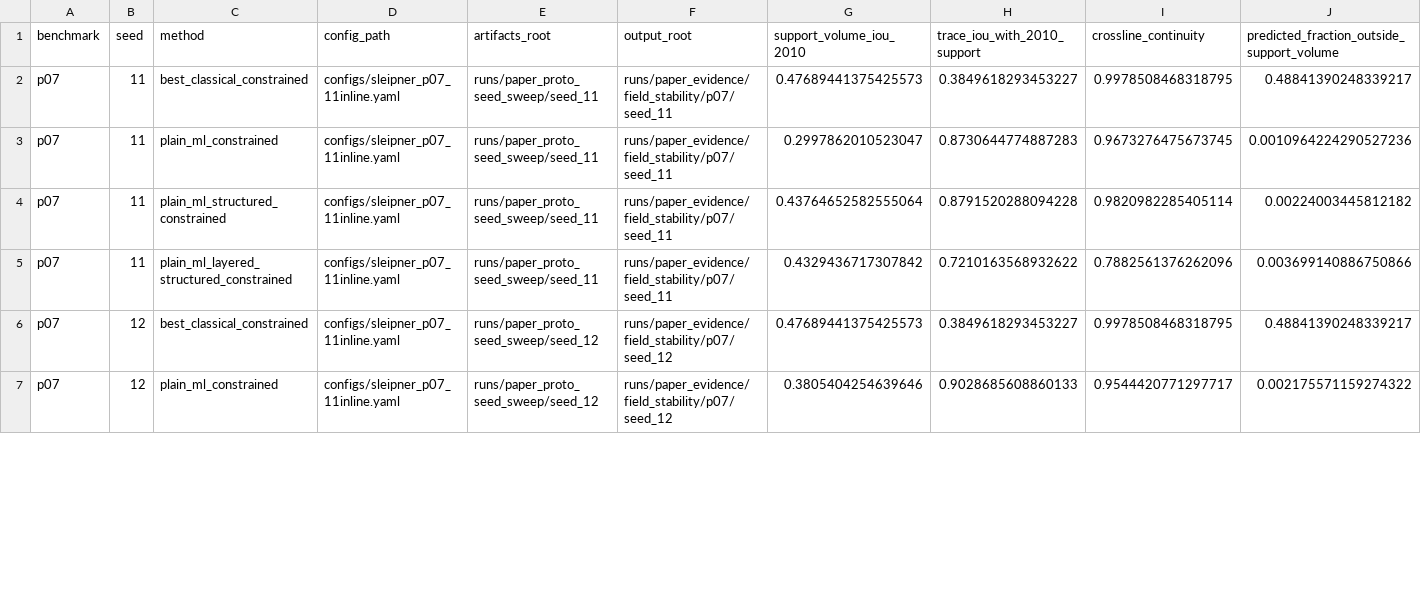
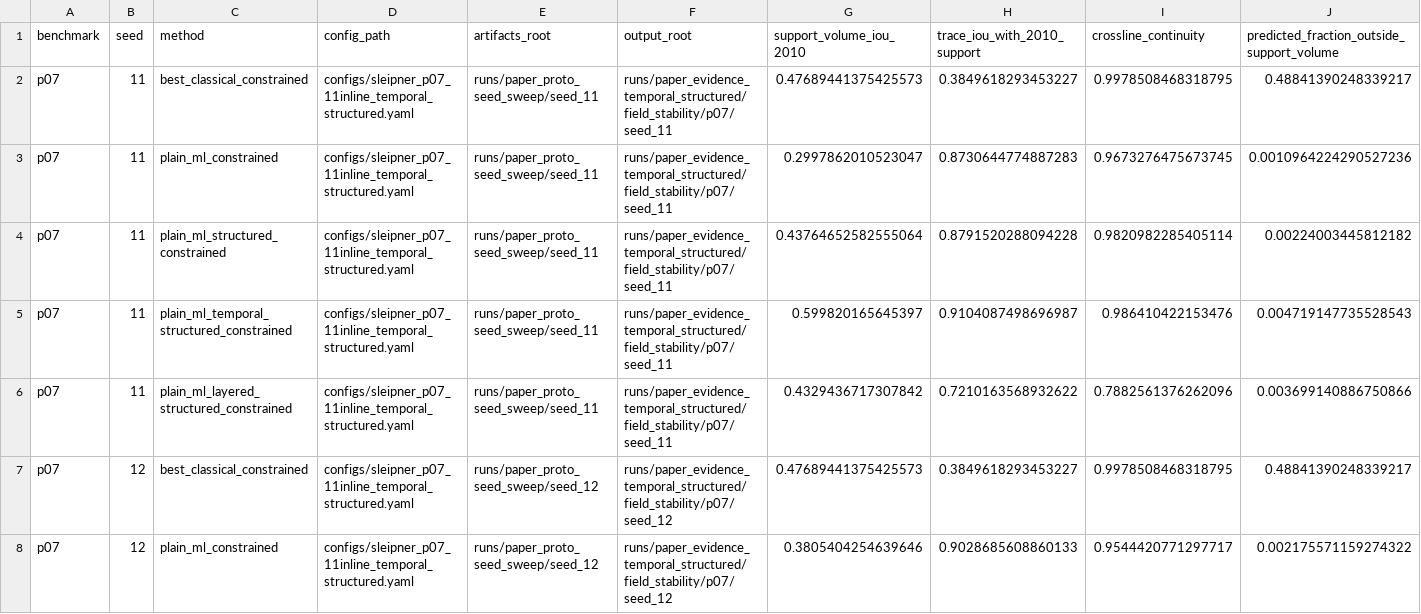
Before and after one commit to TallowCatch/CO2Shift, a CSV file: paper/results/paper_field_stability_per_seed.csv, drawn as a sheet; only a part is shown; the diff covers the shown part only.

Commit message:
Add temporal support inference and refocus Sleipner paper

```diff
--- a/paper/results/paper_field_stability_per_seed.csv
+++ b/paper/results/paper_field_stability_per_seed.csv
@@ -1,7 +1,8 @@
 benchmark,seed,method,config_path,artifacts_root,output_root,support_volume_iou_2010,trace_iou_with_2010_support,crossline_continuity,predicted_fraction_outside_support_volume
-p07,11,best_classical_constrained,configs/sleipner_p07_11inline.yaml,runs/paper_proto_seed_sweep/seed_11,runs/paper_evidence/field_stability/p07/seed_11,0.47689441375425573,0.3849618293453227,0.9978508468318795,0.48841390248339217
-p07,11,plain_ml_constrained,configs/sleipner_p07_11inline.yaml,runs/paper_proto_seed_sweep/seed_11,runs/paper_evidence/field_stability/p07/seed_11,0.2997862010523047,0.8730644774887283,0.9673276475673745,0.0010964224290527236
-p07,11,plain_ml_structured_constrained,configs/sleipner_p07_11inline.yaml,runs/paper_proto_seed_sweep/seed_11,runs/paper_evidence/field_stability/p07/seed_11,0.43764652582555064,0.8791520288094228,0.9820982285405114,0.00224003445812182
-p07,11,plain_ml_layered_structured_constrained,configs/sleipner_p07_11inline.yaml,runs/paper_proto_seed_sweep/seed_11,runs/paper_evidence/field_stability/p07/seed_11,0.4329436717307842,0.7210163568932622,0.7882561376262096,0.003699140886750866
-p07,12,best_classical_constrained,configs/sleipner_p07_11inline.yaml,runs/paper_proto_seed_sweep/seed_12,runs/paper_evidence/field_stability/p07/seed_12,0.47689441375425573,0.3849618293453227,0.9978508468318795,0.48841390248339217
-p07,12,plain_ml_constrained,configs/sleipner_p07_11inline.yaml,runs/paper_proto_seed_sweep/seed_12,runs/paper_evidence/field_stability/p07/seed_12,0.3805404254639646,0.9028685608860133,0.9544420771297717,0.002175571159274322
+p07,11,best_classical_constrained,configs/sleipner_p07_11inline_temporal_structured.yaml,runs/paper_proto_seed_sweep/seed_11,runs/paper_evidence_temporal_structured/field_stability/p07/seed_11,0.47689441375425573,0.3849618293453227,0.9978508468318795,0.48841390248339217
+p07,11,plain_ml_constrained,configs/sleipner_p07_11inline_temporal_structured.yaml,runs/paper_proto_seed_sweep/seed_11,runs/paper_evidence_temporal_structured/field_stability/p07/seed_11,0.2997862010523047,0.8730644774887283,0.9673276475673745,0.0010964224290527236
+p07,11,plain_ml_structured_constrained,configs/sleipner_p07_11inline_temporal_structured.yaml,runs/paper_proto_seed_sweep/seed_11,runs/paper_evidence_temporal_structured/field_stability/p07/seed_11,0.43764652582555064,0.8791520288094228,0.9820982285405114,0.00224003445812182
+p07,11,plain_ml_temporal_structured_constrained,configs/sleipner_p07_11inline_temporal_structured.yaml,runs/paper_proto_seed_sweep/seed_11,runs/paper_evidence_temporal_structured/field_stability/p07/seed_11,0.599820165645397,0.9104087498696987,0.986410422153476,0.004719147735528543
+p07,11,plain_ml_layered_structured_constrained,configs/sleipner_p07_11inline_temporal_structured.yaml,runs/paper_proto_seed_sweep/seed_11,runs/paper_evidence_temporal_structured/field_stability/p07/seed_11,0.4329436717307842,0.7210163568932622,0.7882561376262096,0.003699140886750866
+p07,12,best_classical_constrained,configs/sleipner_p07_11inline_temporal_structured.yaml,runs/paper_proto_seed_sweep/seed_12,runs/paper_evidence_temporal_structured/field_stability/p07/seed_12,0.47689441375425573,0.3849618293453227,0.9978508468318795,0.48841390248339217
+p07,12,plain_ml_constrained,configs/sleipner_p07_11inline_temporal_structured.yaml,runs/paper_proto_seed_sweep/seed_12,runs/paper_evidence_temporal_structured/field_stability/p07/seed_12,0.3805404254639646,0.9028685608860133,0.9544420771297717,0.002175571159274322
```
Also changed, not shown: 5 added rows and 36 edited cells elsewhere in this file, paper/results/paper_field_stability_aggregate.csv, 18 other files.
